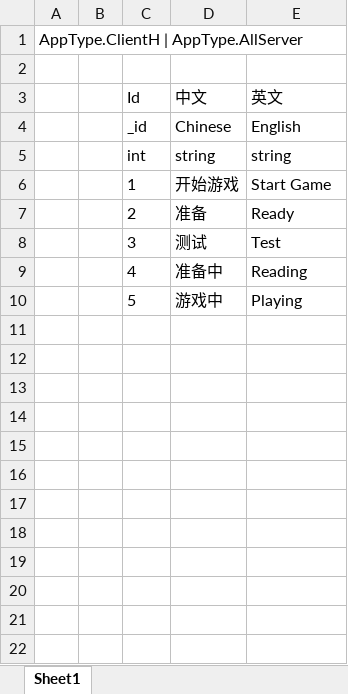
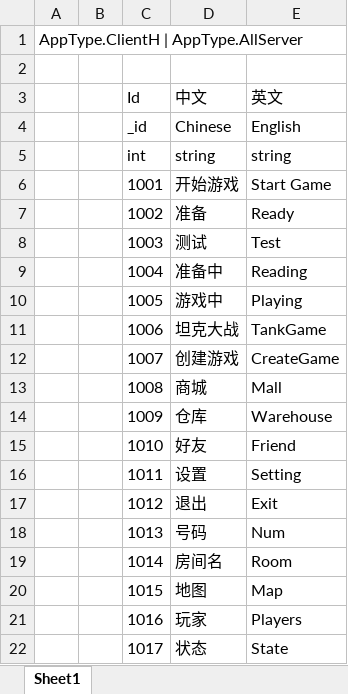
Before and after one commit to naivetang/ET_Tank, an Excel workbook: Excel/Message.xlsx, sheet Sheet1, drawn as a sheet; values as stored, in another font and other column widths than the file's, no borders; the diff names each change by its address in the sheet, - before the commit and + after, or states it on an @@ line.

```diff
--- a/Excel/Message.xlsx (sheet Sheet1)
+++ b/Excel/Message.xlsx (sheet Sheet1)
-C6 (Id): 1
+C6 (Id): 1001
-C7 (Id): 2
+C7 (Id): 1002
-C8 (Id): 3
+C8 (Id): 1003
-C9 (Id): 4
+C9 (Id): 1004
-C10 (Id): 5
+C10 (Id): 1005
+row 11:  |  | 1006 | 坦克大战 | TankGame
+row 12:  |  | 1007 | 创建游戏 | CreateGame
+row 13:  |  | 1008 | 商城 | Mall
+row 14:  |  | 1009 | 仓库 | Warehouse
+row 15:  |  | 1010 | 好友 | Friend
+row 16:  |  | 1011 | 设置 | Setting
+row 17:  |  | 1012 | 退出 | Exit
+row 18:  |  | 1013 | 号码 | Num
+row 19:  |  | 1014 | 房间名 | Room
+row 20:  |  | 1015 | 地图 | Map
+row 21:  |  | 1016 | 玩家 | Players
+row 22:  |  | 1017 | 状态 | State
```
Also changed, not shown: 13 other files.
